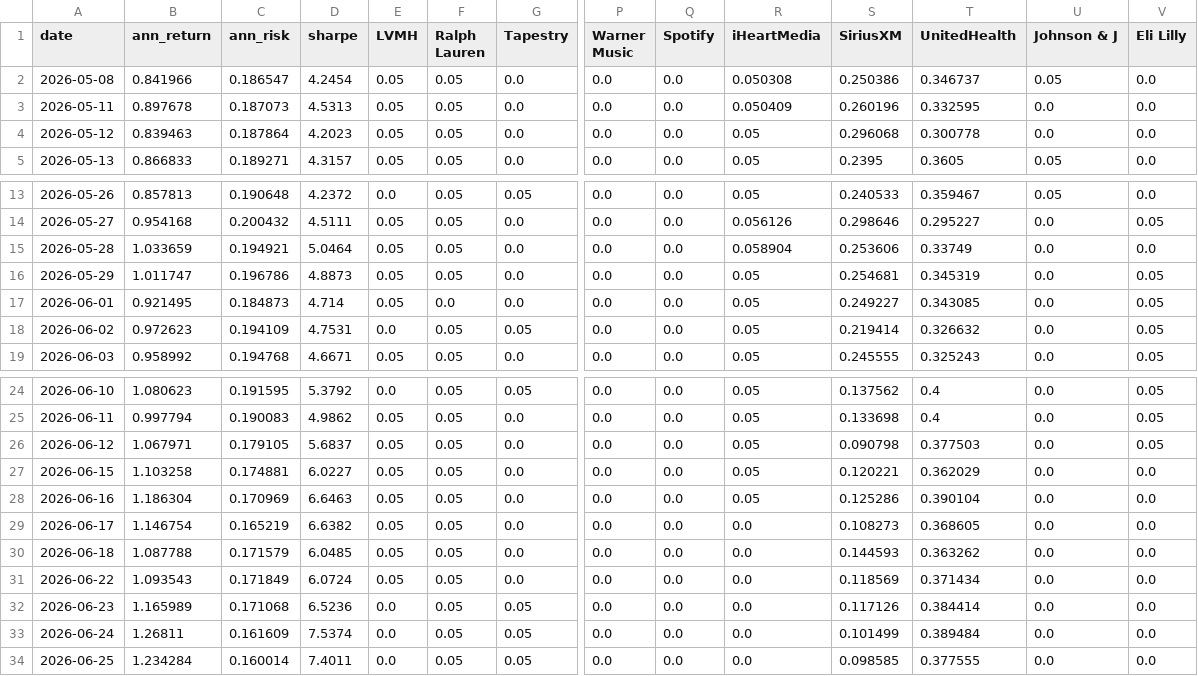
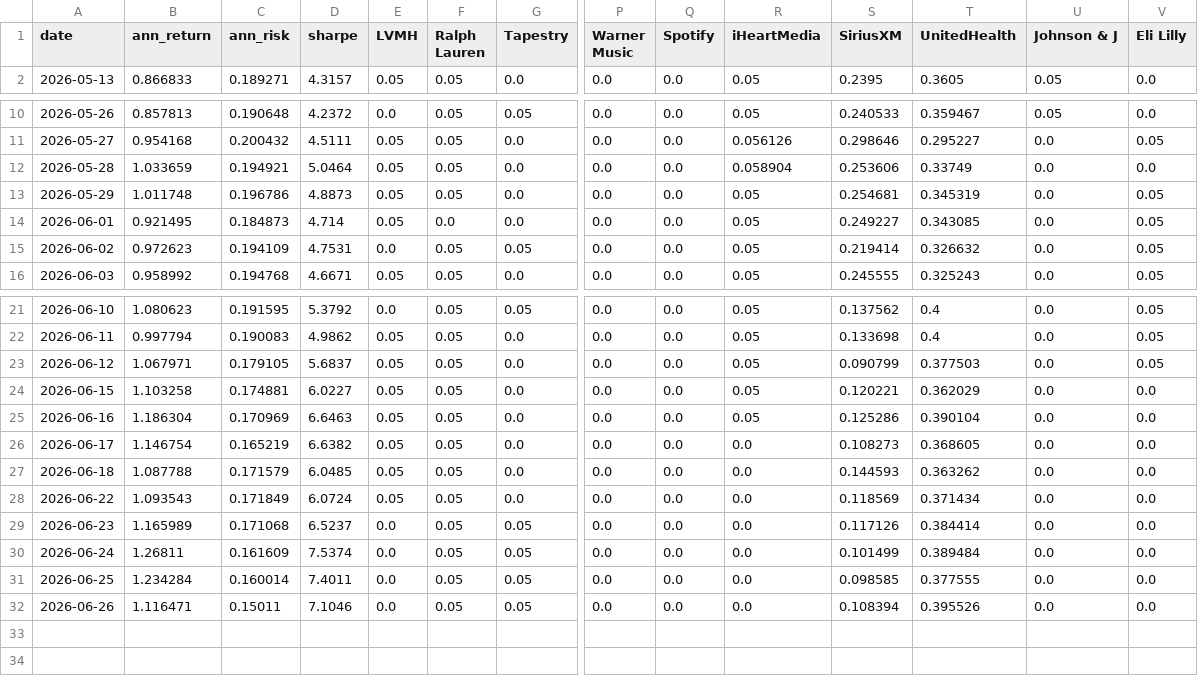
Before and after one commit to RamaAkach/OPIM-5641---Final-Project, a CSV file: results/weight_history.csv, drawn as a sheet; only a part is shown, gaps mark what is left out; removed rows and columns are numbered as before the commit, all else as after; rows hold the shown columns only; the diff names each change by its address in the sheet, - before the commit and + after, or states it on an @@ line.

```diff
--- a/results/weight_history.csv
+++ b/results/weight_history.csv
-row 2: 2026-05-08 | 0.841966 | 0.186547 | 4.2454 | 0.05 | 0.05 | 0.0 | 0.0 | 0.0 | 0.050308 | 0.250386 | 0.346737 | 0.05 | 0.0
-row 3: 2026-05-11 | 0.897678 | 0.187073 | 4.5313 | 0.05 | 0.05 | 0.0 | 0.0 | 0.0 | 0.050409 | 0.260196 | 0.332595 | 0.0 | 0.0
-row 4: 2026-05-12 | 0.839463 | 0.187864 | 4.2023 | 0.05 | 0.05 | 0.0 | 0.0 | 0.0 | 0.05 | 0.296068 | 0.300778 | 0.0 | 0.0
-B13 (ann_return): 1.011747
+B13 (ann_return): 1.011748
-S23 (SiriusXM): 0.090798
+S23 (SiriusXM): 0.090799
-D29 (sharpe): 6.5236
+D29 (sharpe): 6.5237
+row 32: 2026-06-26 | 1.116471 | 0.15011 | 7.1046 | 0.0 | 0.05 | 0.05 | 0.0 | 0.0 | 0.0 | 0.108394 | 0.395526 | 0.0 | 0.0
```
Also changed, not shown: results/paper_trading.csv, 7 other files.
